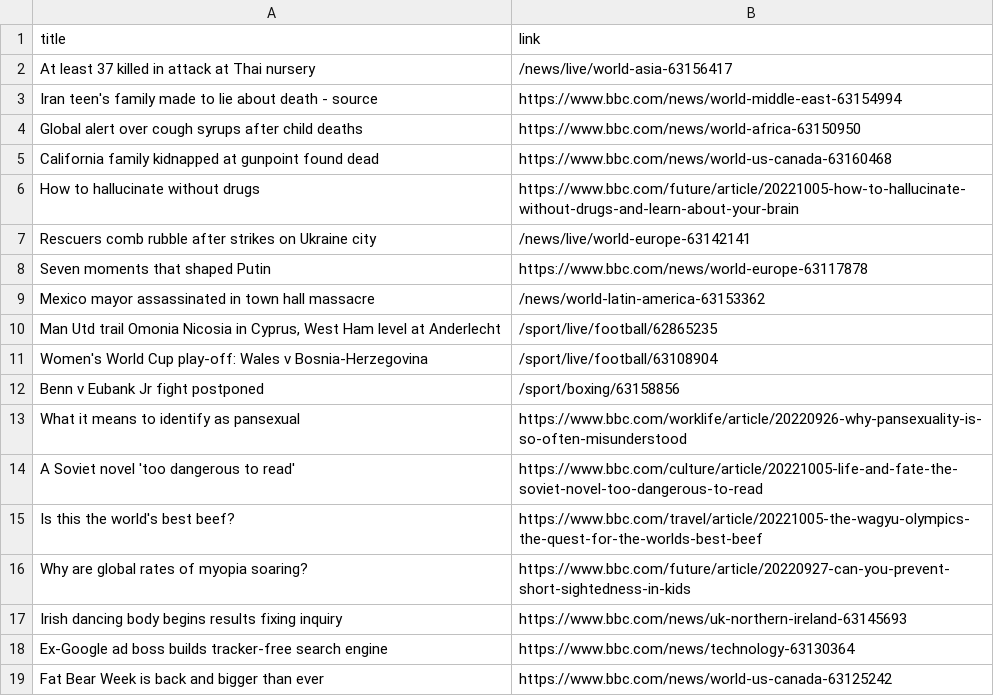
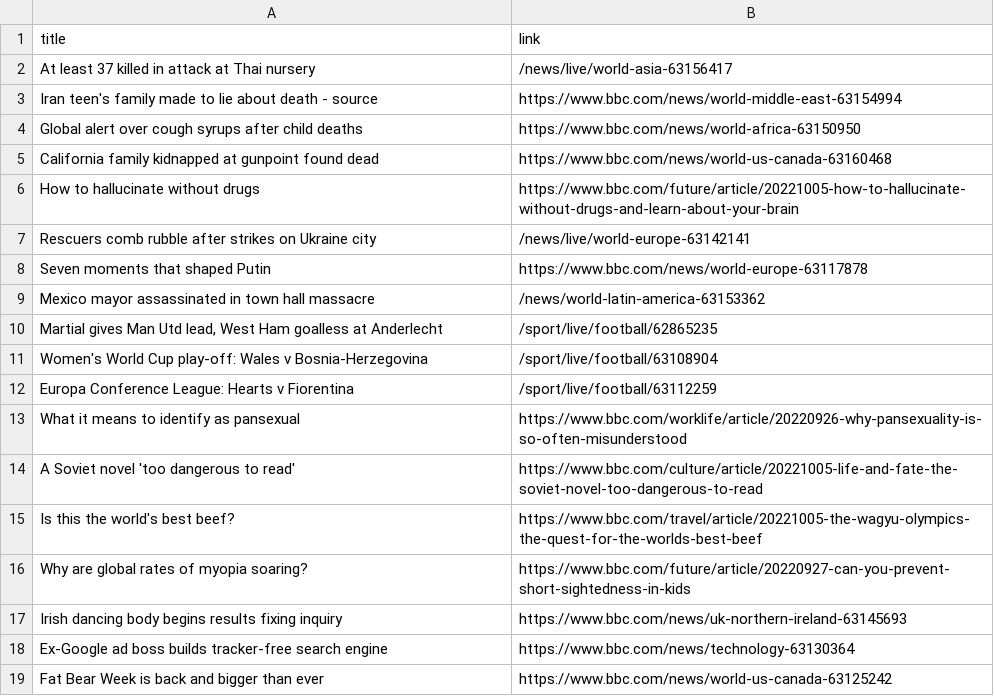
Before and after one commit to carolinaszv/automatic-scraper-bbc, a CSV file: bbc.csv, drawn as a sheet; only a part is shown.

```diff
--- a/bbc.csv
+++ b/bbc.csv
@@ -9,5 +9,5 @@ Seven moments that shaped Putin,https://www.bbc.com/news/world-europe-63117878
 Mexico mayor assassinated in town hall massacre,/news/world-latin-america-63153362
-"Man Utd trail Omonia Nicosia in Cyprus, West Ham level at Anderlecht",/sport/live/football/62865235
+"Martial gives Man Utd lead, West Ham goalless at Anderlecht",/sport/live/football/62865235
 Women's World Cup play-off: Wales v Bosnia-Herzegovina,/sport/live/football/63108904
-Benn v Eubank Jr fight postponed,/sport/boxing/63158856
+Europa Conference League: Hearts v Fiorentina,/sport/live/football/63112259
 What it means to identify as pansexual,https://www.bbc.com/worklife/article/20220926-why-pansexuality-is-so-often-misunderstood
```
